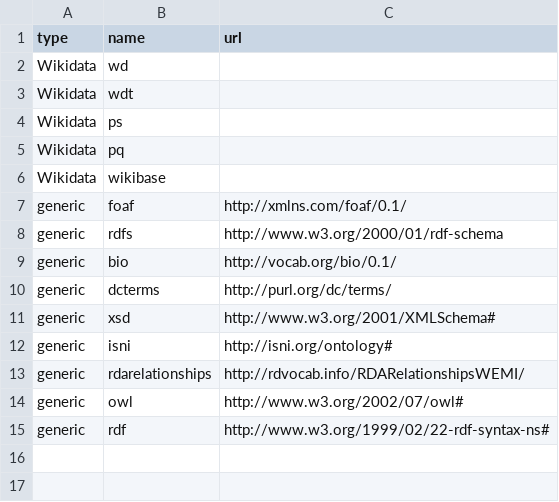
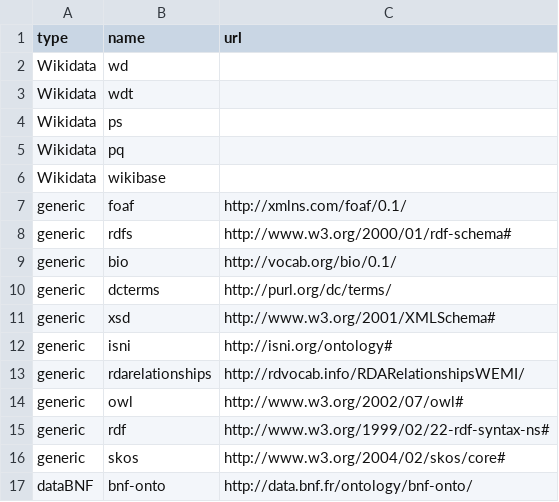
Before and after one commit to lvaudor/glitter, a CSV file: data-raw/usual_prefixes.csv, drawn as a sheet.

Commit message:
add prefixes

```diff
--- a/data-raw/usual_prefixes.csv
+++ b/data-raw/usual_prefixes.csv
@@ -7,3 +7,3 @@ Wikidata,wikibase,
 generic,foaf,http://xmlns.com/foaf/0.1/
-generic,rdfs,http://www.w3.org/2000/01/rdf-schema
+generic,rdfs,http://www.w3.org/2000/01/rdf-schema#
 generic,bio,http://vocab.org/bio/0.1/
@@ -15 +15,3 @@ generic,owl,http://www.w3.org/2002/07/owl#
 generic,rdf,http://www.w3.org/1999/02/22-rdf-syntax-ns#
+generic,skos,http://www.w3.org/2004/02/skos/core#
+dataBNF,bnf-onto,http://data.bnf.fr/ontology/bnf-onto/
```
Also changed, not shown: 1 other file.
